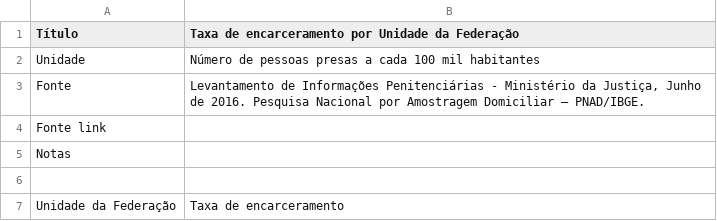
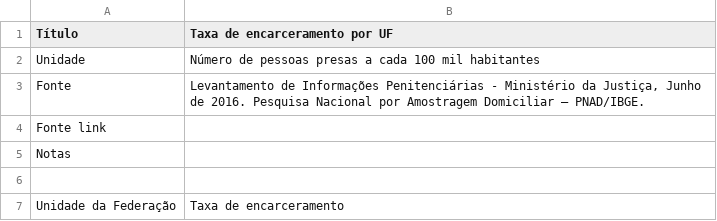
Before and after one commit to ask-ar/carceropolis, a CSV file: carceropolis/carceropolis/static/data/dados_gerais/04.csv, drawn as a sheet; only a part is shown.

```diff
--- a/carceropolis/carceropolis/static/data/dados_gerais/04.csv
+++ b/carceropolis/carceropolis/static/data/dados_gerais/04.csv
@@ -1,2 +1,2 @@
-Título,Taxa de encarceramento por Unidade da Federação,,,,,,,,,,,,
+Título,Taxa de encarceramento por UF,,,,,,,,,,,,
 Unidade,Número de pessoas presas a cada 100 mil habitantes,,,,,,,,,,,,
```
Also changed, not shown: carceropolis/carceropolis/static/data/dados_gerais/03.csv, carceropolis/carceropolis/static/data/saude/03_obitos_sistema_prisional.csv, 6 other files.
